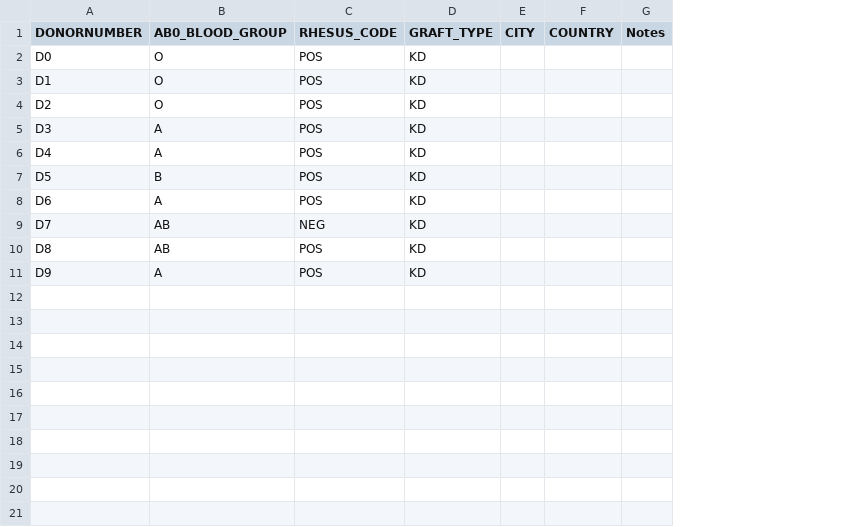
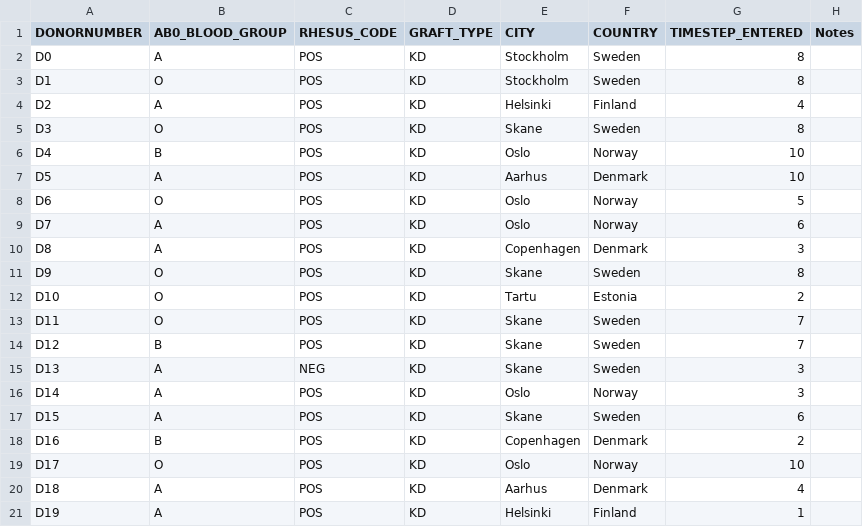
Before and after one commit to andrewpadawan/Code_scandiatransplant_model, a CSV file: testing_files/basic_donor.csv, drawn as a sheet; removed rows and columns are numbered as before the commit, all else as after; the diff names each change by its address in the sheet, - before the commit and + after, or states it on an @@ line.

Commit message:
Add/remove donors and recipients from the waitlist based on the timestep, Created basic matching module, Created logging module

```diff
--- a/testing_files/basic_donor.csv
+++ b/testing_files/basic_donor.csv
-column E (CITY), empty
-column F (COUNTRY), empty
+column E (CITY), rows 2-11: Stockholm | Stockholm | Helsinki | Skane | Oslo | Aarhus | Oslo | Oslo | Copenhagen | Skane
+column F (COUNTRY), rows 2-11: Sweden | Sweden | Finland | Sweden | Norway | Denmark | Norway | Norway | Denmark | Sweden
+column G (TIMESTEP_ENTERED), rows 2-11: 8 | 8 | 4 | 8 | 10 | 10 | 5 | 6 | 3 | 8
-B2 (AB0_BLOOD_GROUP): O
+B2 (AB0_BLOOD_GROUP): A
-B4 (AB0_BLOOD_GROUP): O
+B4 (AB0_BLOOD_GROUP): A
-B5 (AB0_BLOOD_GROUP): A
+B5 (AB0_BLOOD_GROUP): O
-B6 (AB0_BLOOD_GROUP): A
+B6 (AB0_BLOOD_GROUP): B
-B7 (AB0_BLOOD_GROUP): B
+B7 (AB0_BLOOD_GROUP): A
-B8 (AB0_BLOOD_GROUP): A
+B8 (AB0_BLOOD_GROUP): O
-B9:B10 (AB0_BLOOD_GROUP): AB
+B9:B10 (AB0_BLOOD_GROUP): A
-C9 (RHESUS_CODE): NEG
+C9 (RHESUS_CODE): POS
-B11 (AB0_BLOOD_GROUP): A
+B11 (AB0_BLOOD_GROUP): O
+row 12: D10 | O | POS | KD | Tartu | Estonia | 2
+row 13: D11 | O | POS | KD | Skane | Sweden | 7
+row 14: D12 | B | POS | KD | Skane | Sweden | 7
+row 15: D13 | A | NEG | KD | Skane | Sweden | 3
+row 16: D14 | A | POS | KD | Oslo | Norway | 3
+row 17: D15 | A | POS | KD | Skane | Sweden | 6
+row 18: D16 | B | POS | KD | Copenhagen | Denmark | 2
+row 19: D17 | O | POS | KD | Oslo | Norway | 10
+row 20: D18 | A | POS | KD | Aarhus | Denmark | 4
+row 21: D19 | A | POS | KD | Helsinki | Finland | 1
```
Also changed, not shown: 17 other files.
